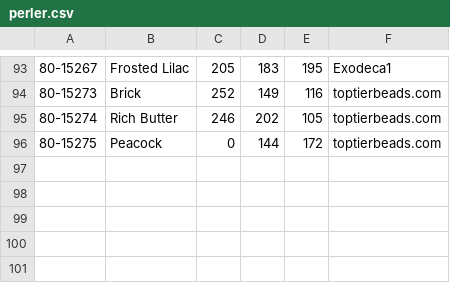
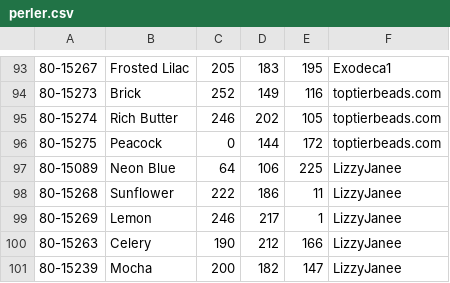
Before and after one commit to maxcleme/beadcolors, a CSV file: raw/perler.csv, drawn as a sheet; only a part is shown, gaps mark what is left out; the diff names each change by its address in the sheet, - before the commit and + after, or states it on an @@ line.

Commit message:
feat(perler): add 5 new colors (#53)
* feat(perler): add 5 new colors

Signed-off-by: maxcleme <maximeclement93+github@gmail.com>

* chore(README): update color counts

Signed-off-by: maxcleme <maximeclement93+github@gmail.com>

* chore: remove empty lines

Signed-off-by: maxcleme <maximeclement93+github@gmail.com>

---------

Signed-off-by: maxcleme <maximeclement93+github@gmail.com>

```diff
--- a/raw/perler.csv
+++ b/raw/perler.csv
+row 97: 80-15089 | Neon Blue | 64 | 106 | 225 | LizzyJanee
+row 98: 80-15268 | Sunflower | 222 | 186 | 11 | LizzyJanee
+row 99: 80-15269 | Lemon | 246 | 217 | 1 | LizzyJanee
+row 100: 80-15263 | Celery | 190 | 212 | 166 | LizzyJanee
+row 101: 80-15239 | Mocha | 200 | 182 | 147 | LizzyJanee
```
Also changed, not shown: raw/diamondDotz.csv, raw/nabbi.csv, 2 other files.
